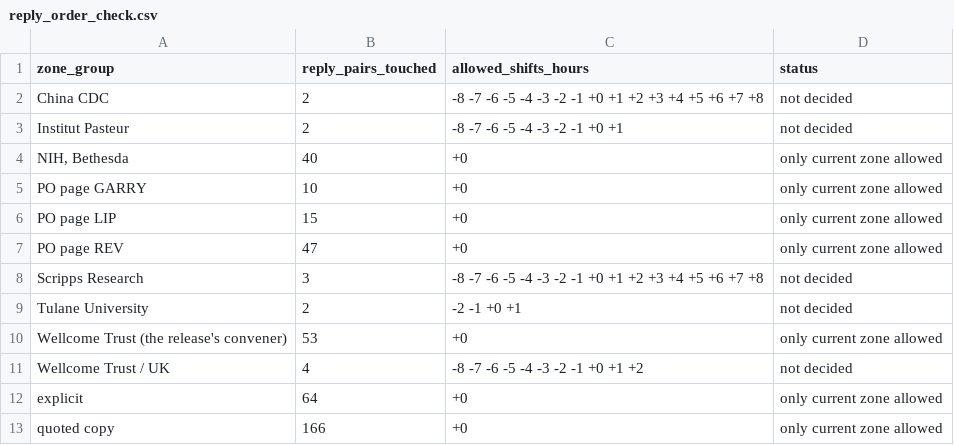
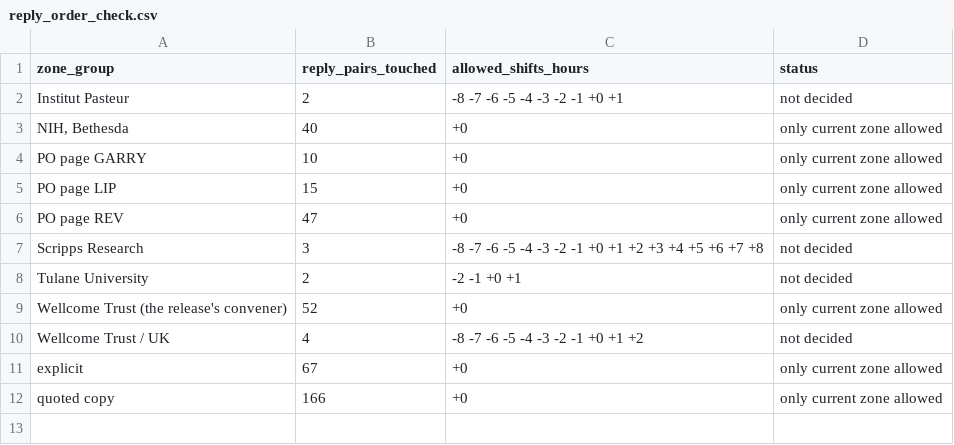
Before and after one commit to nemonominem/PO_Slack, a CSV file: analysis/reply_order_check.csv, drawn as a sheet.

```diff
--- a/analysis/reply_order_check.csv
+++ b/analysis/reply_order_check.csv
@@ -1,3 +1,2 @@
 zone_group,reply_pairs_touched,allowed_shifts_hours,status
-China CDC,2,-8 -7 -6 -5 -4 -3 -2 -1 +0 +1 +2 +3 +4 +5 +6 +7 +8,not decided
 Institut Pasteur,2,-8 -7 -6 -5 -4 -3 -2 -1 +0 +1,not decided
@@ -9,5 +8,5 @@ Scripps Research,3,-8 -7 -6 -5 -4 -3 -2 -1 +0 +1 +2 +3 +4 +5 +6 +7 +8,not decide
 Tulane University,2,-2 -1 +0 +1,not decided
-Wellcome Trust (the release's convener),53,+0,only current zone allowed
+Wellcome Trust (the release's convener),52,+0,only current zone allowed
 Wellcome Trust / UK,4,-8 -7 -6 -5 -4 -3 -2 -1 +0 +1 +2,not decided
-explicit,64,+0,only current zone allowed
+explicit,67,+0,only current zone allowed
 quoted copy,166,+0,only current zone allowed
```
Also changed, not shown: analysis/zone_format_audit.csv, 4 other files.
